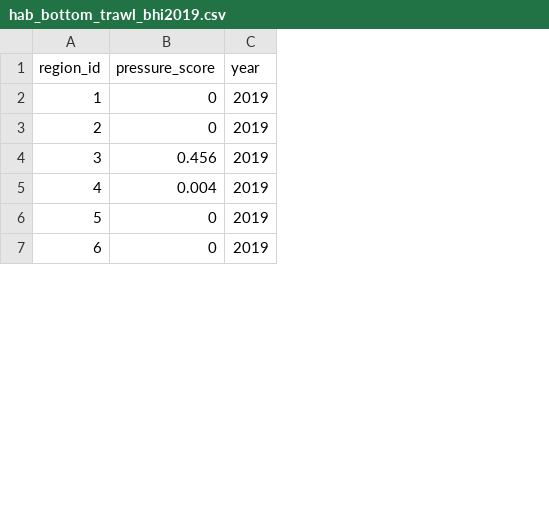
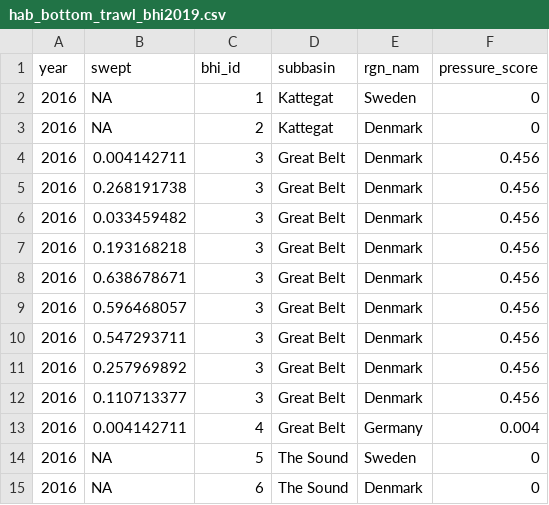
Before and after one commit to OHI-Baltic/bhi, a CSV file: index/layers/hab_bottom_trawl_bhi2019.csv, drawn as a sheet; only a part is shown; removed rows and columns are numbered as before the commit, all else as after; the diff names each change by its address in the sheet, - before the commit and + after, or states it on an @@ line.

Commit message:
data layers for v2021 calculations

```diff
--- a/index/layers/hab_bottom_trawl_bhi2019.csv
+++ b/index/layers/hab_bottom_trawl_bhi2019.csv
+column A (year), rows 2-3: 2016 | 2016; rows 12-15: all 2016
+column B (swept), rows 2-3: NA | NA; rows 12-15: 0.110713377 | 0.004142711 | NA | NA
+column D (subbasin), rows 2-3: Kattegat | Kattegat; rows 12-15: Great Belt | Great Belt | The Sound | The Sound
+column E (rgn_nam), rows 2-3: Sweden | Denmark; rows 12-15: Denmark | Germany | Sweden | Denmark
-column C (year), rows 2-7: all 2019
-C1: region_id
+C1: bhi_id
+row 4: 2016 | 0.004142711 | 3 | Great Belt | Denmark | 0.456
+row 5: 2016 | 0.268191738 | 3 | Great Belt | Denmark | 0.456
+row 6: 2016 | 0.033459482 | 3 | Great Belt | Denmark | 0.456
+row 7: 2016 | 0.193168218 | 3 | Great Belt | Denmark | 0.456
+row 8: 2016 | 0.638678671 | 3 | Great Belt | Denmark | 0.456
+row 9: 2016 | 0.596468057 | 3 | Great Belt | Denmark | 0.456
+row 10: 2016 | 0.547293711 | 3 | Great Belt | Denmark | 0.456
+row 11: 2016 | 0.257969892 | 3 | Great Belt | Denmark | 0.456
```
Also changed, not shown: index/layers/rgns_complete.csv, 32 other files.
